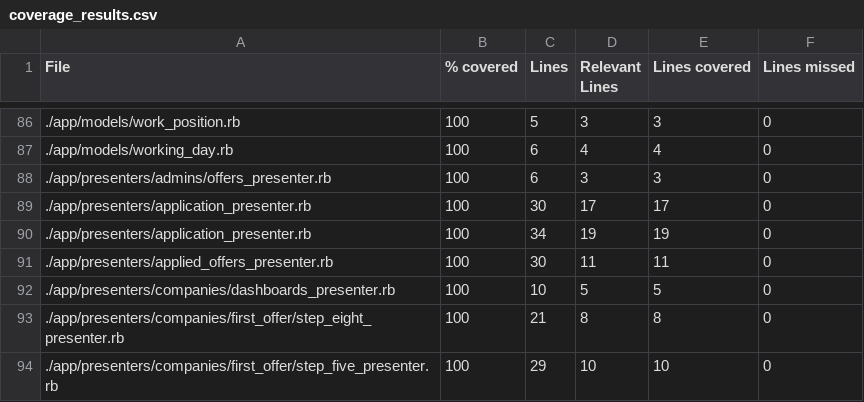
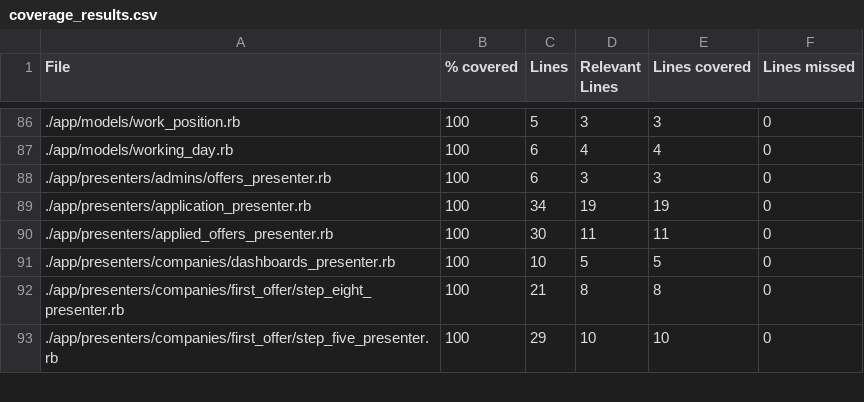
Before and after one commit to vlaguzman/hoytrabajas, a CSV file: coverage_results.csv, drawn as a sheet; only a part is shown, gaps mark what is left out.

```diff
--- a/coverage_results.csv
+++ b/coverage_results.csv
@@ -88,3 +88,2 @@ File,% covered,Lines,Relevant Lines,Lines covered,Lines missed
 "./app/presenters/admins/offers_presenter.rb",100,6,3,3,0
-"./app/presenters/application_presenter.rb",100,30,17,17,0
 "./app/presenters/application_presenter.rb",100,34,19,19,0
```
Also changed, not shown: 6 other files.
